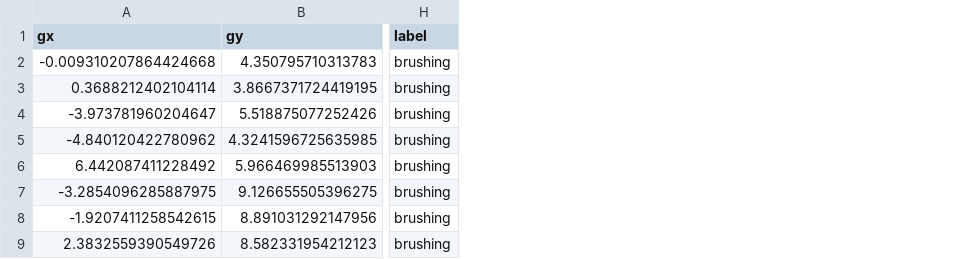
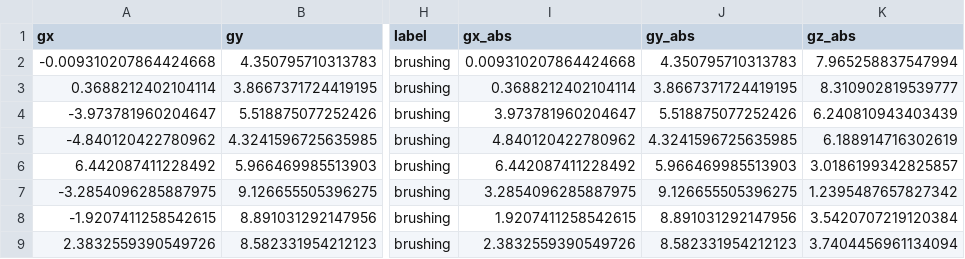
Before and after one commit to franciscosenae/ATHENS2018, a CSV file: data/processed/2017.csv, drawn as a sheet; only a part is shown, gaps mark what is left out; the diff names each change by its address in the sheet, - before the commit and + after, or states it on an @@ line.

```diff
--- a/data/processed/2017.csv
+++ b/data/processed/2017.csv
+column I (gx_abs), rows 2-9: 0.009310207864424668 | 0.3688212402104114 | 3.973781960204647 | 4.840120422780962 | 6.442087411228492 | 3.2854096285887975 | 1.9207411258542615 | 2.3832559390549726
+column J (gy_abs), rows 2-9: 4.350795710313783 | 3.8667371724419195 | 5.518875077252426 | 4.3241596725635985 | 5.966469985513903 | 9.126655505396275 | 8.891031292147956 | 8.582331954212123
+column K (gz_abs), rows 2-9: 7.965258837547994 | 8.310902819539777 | 6.240810943403439 | 6.188914716302619 | 3.0186199342825857 | 1.2395487657827342 | 3.5420707219120384 | 3.7404456961134094
```
Also changed, not shown: data/processed/2016.csv, 6 other files.
